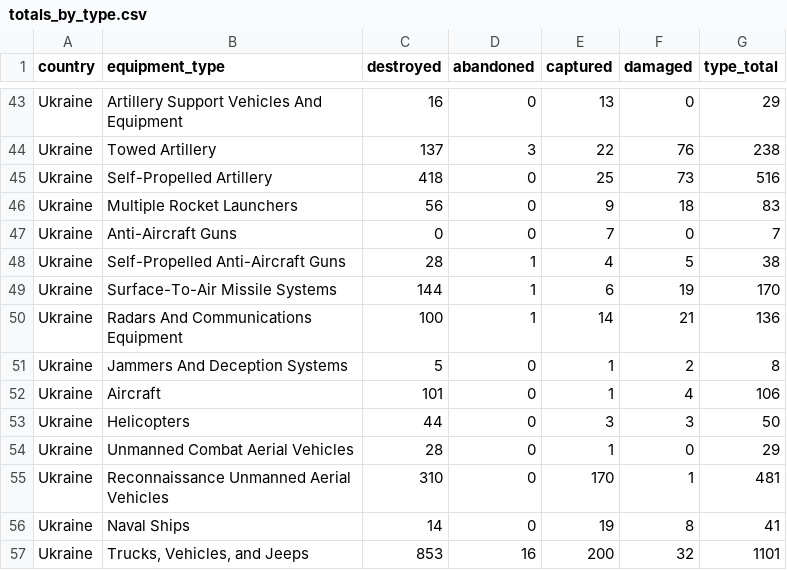
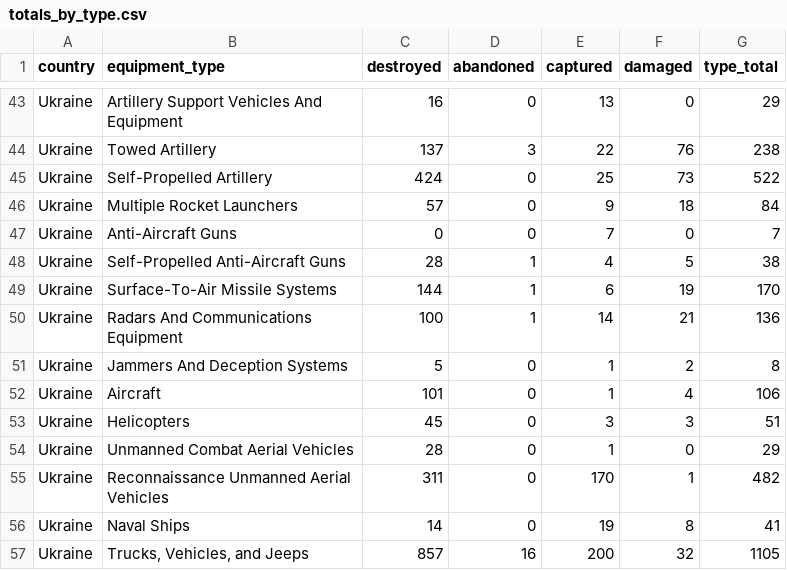
Before and after one commit to scarnecchia/oryx_data, a CSV file: totals_by_type.csv, drawn as a sheet; only a part is shown, gaps mark what is left out; the diff covers the shown part only.

```diff
--- a/totals_by_type.csv
+++ b/totals_by_type.csv
@@ -44,4 +44,4 @@ Ukraine,Artillery Support Vehicles And Equipment,16,0,13,0,29
 Ukraine,Towed Artillery,137,3,22,76,238
-Ukraine,Self-Propelled Artillery,418,0,25,73,516
-Ukraine,Multiple Rocket Launchers,56,0,9,18,83
+Ukraine,Self-Propelled Artillery,424,0,25,73,522
+Ukraine,Multiple Rocket Launchers,57,0,9,18,84
 Ukraine,Anti-Aircraft Guns,0,0,7,0,7
@@ -53,6 +53,6 @@ Ukraine,Jammers And Deception Systems,5,0,1,2,8
 Ukraine,Aircraft,101,0,1,4,106
-Ukraine,Helicopters,44,0,3,3,50
+Ukraine,Helicopters,45,0,3,3,51
 Ukraine,Unmanned Combat Aerial Vehicles,28,0,1,0,29
-Ukraine,Reconnaissance Unmanned Aerial Vehicles,310,0,170,1,481
+Ukraine,Reconnaissance Unmanned Aerial Vehicles,311,0,170,1,482
 Ukraine,Naval Ships,14,0,19,8,41
-Ukraine,"Trucks, Vehicles, and Jeeps",853,16,200,32,1101
+Ukraine,"Trucks, Vehicles, and Jeeps",857,16,200,32,1105
```
Also changed, not shown: 1 added row, 1 removed row and 71 edited cells elsewhere in this file, daily_count.csv, event_abandoned.csv, 4 other files.
